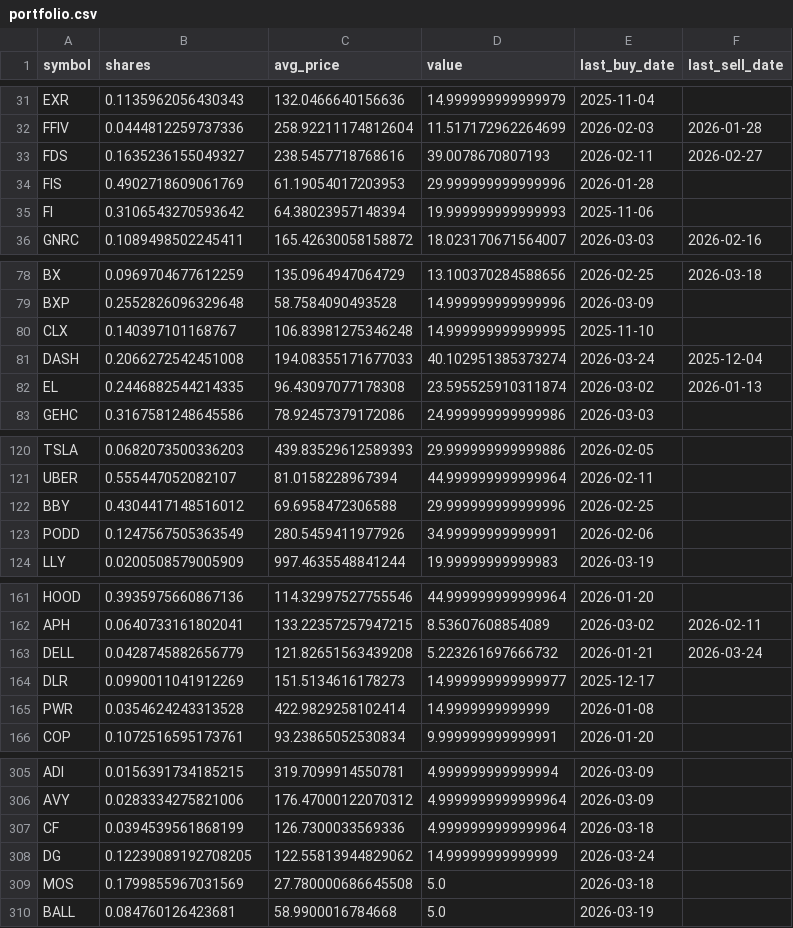
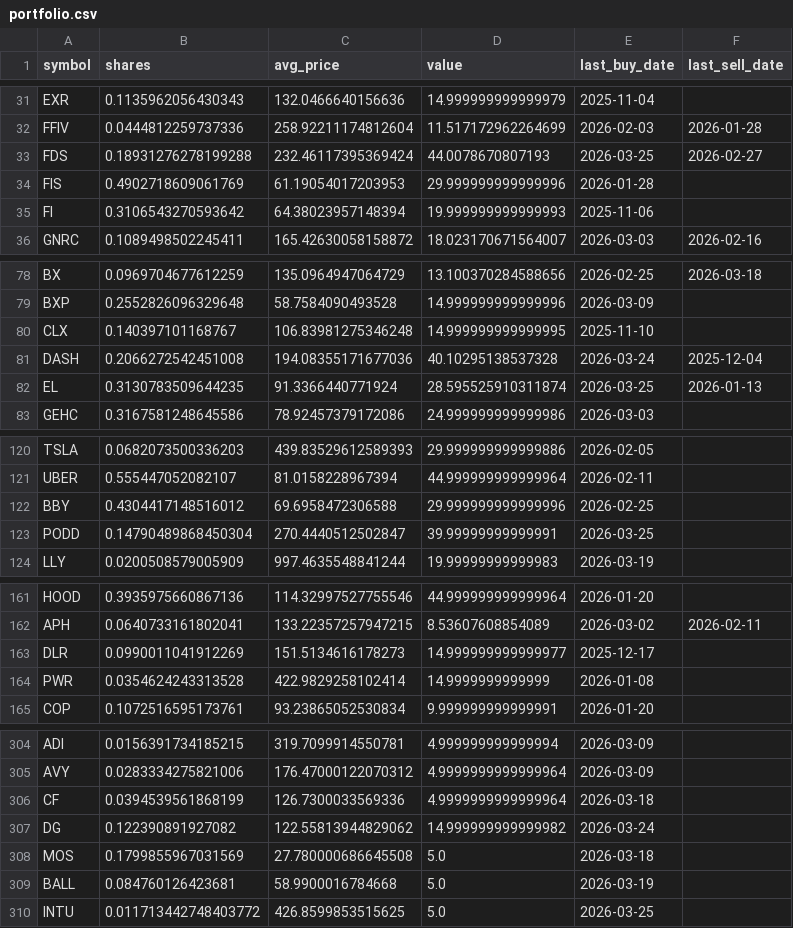
Before and after one commit to TechGroei/Test_Stock_Trading_Strategy, a CSV file: data/portfolio.csv, drawn as a sheet; only a part is shown, gaps mark what is left out; the diff covers the shown part only.

```diff
--- a/data/portfolio.csv
+++ b/data/portfolio.csv
@@ -32,3 +32,3 @@ EXR,0.1135962056430343,132.0466640156636,14.999999999999979,2025-11-04,
 FFIV,0.0444812259737336,258.92211174812604,11.517172962264699,2026-02-03,2026-01-28
-FDS,0.1635236155049327,238.5457718768616,39.0078670807193,2026-02-11,2026-02-27
+FDS,0.18931276278199288,232.46117395369424,44.0078670807193,2026-03-25,2026-02-27
 FIS,0.4902718609061769,61.19054017203953,29.999999999999996,2026-01-28,
@@ -80,4 +80,4 @@ BXP,0.2552826096329648,58.7584090493528,14.999999999999996,2026-03-09,
 CLX,0.140397101168767,106.83981275346248,14.999999999999995,2025-11-10,
-DASH,0.2066272542451008,194.08355171677033,40.102951385373274,2026-03-24,2025-12-04
-EL,0.2446882544214335,96.43097077178308,23.595525910311874,2026-03-02,2026-01-13
+DASH,0.2066272542451008,194.08355171677036,40.10295138537328,2026-03-24,2025-12-04
+EL,0.3130783509644235,91.3366440771924,28.595525910311874,2026-03-25,2026-01-13
 GEHC,0.3167581248645586,78.92457379172086,24.999999999999986,2026-03-03,
@@ -122,3 +122,3 @@ UBER,0.555447052082107,81.0158228967394,44.999999999999964,2026-02-11,
 BBY,0.4304417148516012,69.6958472306588,29.999999999999996,2026-02-25,
-PODD,0.1247567505363549,280.5459411977926,34.99999999999991,2026-02-06,
+PODD,0.14790489868450304,270.4440512502847,39.99999999999991,2026-03-25,
 LLY,0.0200508579005909,997.4635548841244,19.99999999999983,2026-03-19,
@@ -162,3 +162,2 @@ HOOD,0.3935975660867136,114.32997527755546,44.999999999999964,2026-01-20,
 APH,0.0640733161802041,133.22357257947215,8.53607608854089,2026-03-02,2026-02-11
-DELL,0.0428745882656779,121.82651563439208,5.223261697666732,2026-01-21,2026-03-24
 DLR,0.0990011041912269,151.5134616178273,14.999999999999977,2025-12-17,
@@ -307,4 +306,5 @@ AVY,0.0283334275821006,176.47000122070312,4.9999999999999964,2026-03-09,
 CF,0.0394539561868199,126.7300033569336,4.9999999999999964,2026-03-18,
-DG,0.12239089192708205,122.55813944829062,14.99999999999999,2026-03-24,
+DG,0.122390891927082,122.55813944829062,14.999999999999982,2026-03-24,
 MOS,0.1799855967031569,27.780000686645508,5.0,2026-03-18,
 BALL,0.084760126423681,58.9900016784668,5.0,2026-03-19,
+INTU,0.011713442748403772,426.8599853515625,5.0,2026-03-25,
```
Also changed, not shown: 14 edited cells elsewhere in this file, data/trades_history.csv, 1 other file.
